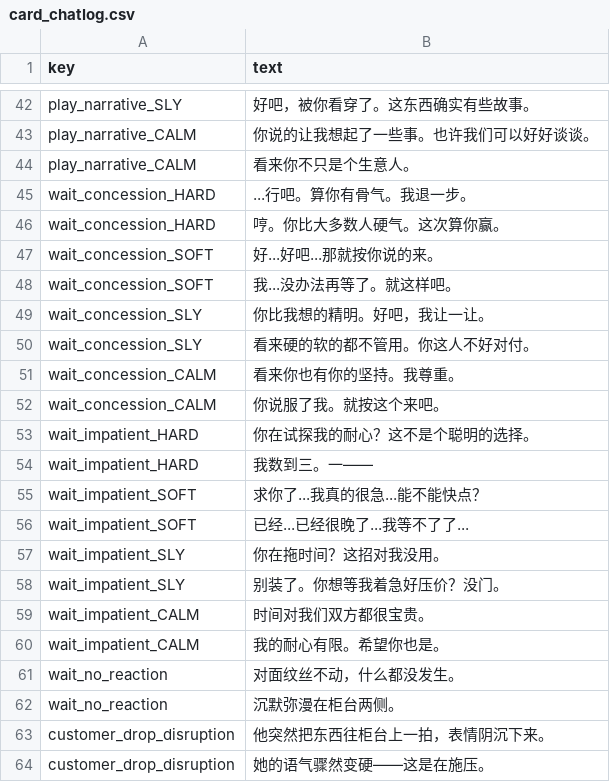
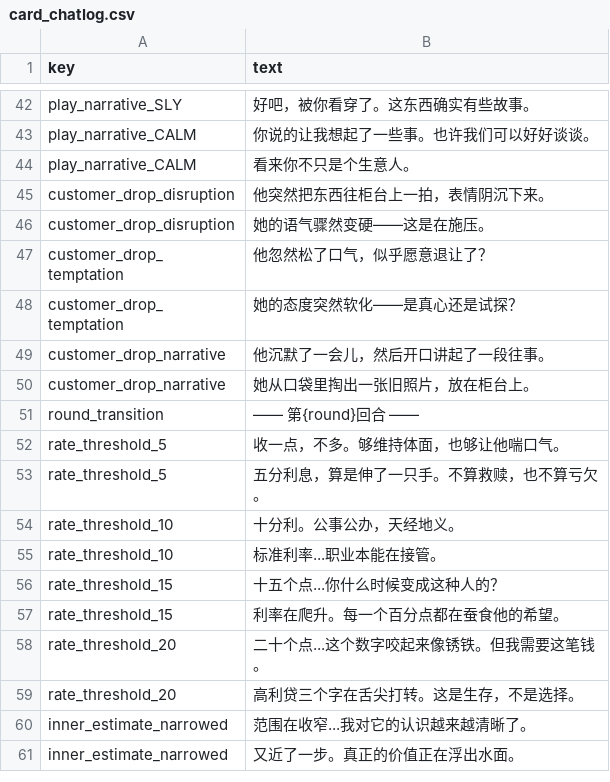
Before and after one commit to lzcm729/PawnShopGeminiDemo, a CSV file: assets/data/texts/card_chatlog.csv, drawn as a sheet; only a part is shown, gaps mark what is left out; the shorter side is filled out with more unchanged rows.

```diff
--- a/assets/data/texts/card_chatlog.csv
+++ b/assets/data/texts/card_chatlog.csv
@@ -44,20 +44,2 @@ play_narrative_CALM,"你说的让我想起了一些事。也许我们可以好
 play_narrative_CALM,"看来你不只是个生意人。"
-wait_concession_HARD,"...行吧。算你有骨气。我退一步。"
-wait_concession_HARD,"哼。你比大多数人硬气。这次算你赢。"
-wait_concession_SOFT,"好...好吧...那就按你说的来。"
-wait_concession_SOFT,"我...没办法再等了。就这样吧。"
-wait_concession_SLY,"你比我想的精明。好吧，我让一让。"
-wait_concession_SLY,"看来硬的软的都不管用。你这人不好对付。"
-wait_concession_CALM,"看来你也有你的坚持。我尊重。"
-wait_concession_CALM,"你说服了我。就按这个来吧。"
-wait_impatient_HARD,"你在试探我的耐心？这不是个聪明的选择。"
-wait_impatient_HARD,"我数到三。一——"
-wait_impatient_SOFT,"求你了...我真的很急...能不能快点？"
-wait_impatient_SOFT,"已经...已经很晚了...我等不了了..."
-wait_impatient_SLY,"你在拖时间？这招对我没用。"
-wait_impatient_SLY,"别装了。你想等我着急好压价？没门。"
-wait_impatient_CALM,"时间对我们双方都很宝贵。"
-wait_impatient_CALM,"我的耐心有限。希望你也是。"
-wait_no_reaction,"对面纹丝不动，什么都没发生。"
-wait_no_reaction,"沉默弥漫在柜台两侧。"
 customer_drop_disruption,"他突然把东西往柜台上一拍，表情阴沉下来。"
```
Also changed, not shown: 9 other files.
